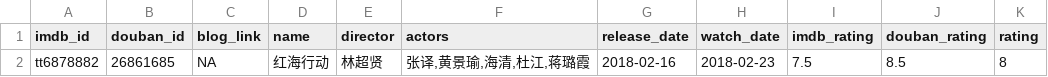
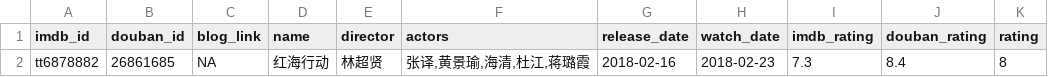
Before and after one commit to Snownight22/leovan.me, a TSV file: data/cn/movie-list.tsv, drawn as a sheet.

```diff
--- a/data/cn/movie-list.tsv
+++ b/data/cn/movie-list.tsv
@@ -1,2 +1,2 @@
 imdb_id	douban_id	blog_link	name	director	actors	release_date	watch_date	imdb_rating	douban_rating	rating
-tt6878882	26861685	NA	红海行动	林超贤	张译,黄景瑜,海清,杜江,蒋璐霞	2018-02-16	2018-02-23	7.5	8.5	8
+tt6878882	26861685	NA	红海行动	林超贤	张译,黄景瑜,海清,杜江,蒋璐霞	2018-02-16	2018-02-23	7.3	8.4	8
```
Also changed, not shown: data/cn/book-list.tsv, 1 other file.
